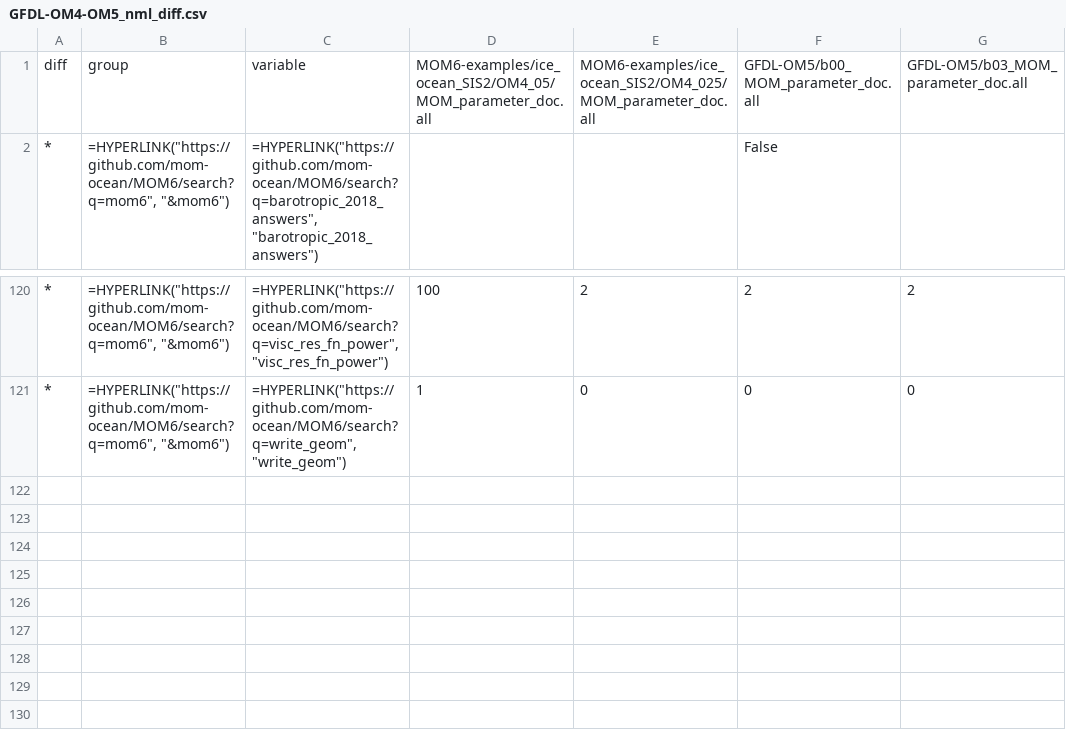
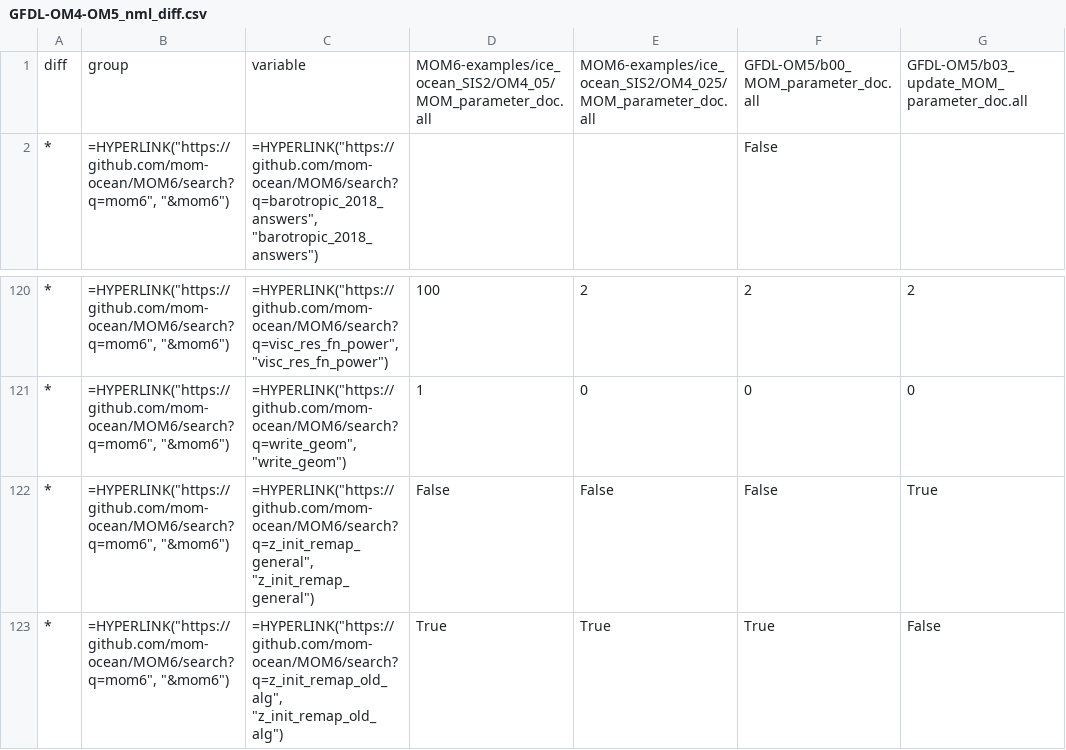
Before and after one commit to COSIMA/access-om3-doc, a CSV file: tables/MOM_input/GFDL-OM4-OM5_nml_diff.csv, drawn as a sheet; only a part is shown, gaps mark what is left out.

Commit message:
use GFDL OM5 b03 update in tables

```diff
--- a/tables/MOM_input/GFDL-OM4-OM5_nml_diff.csv
+++ b/tables/MOM_input/GFDL-OM4-OM5_nml_diff.csv
@@ -1,2 +1,2 @@
-diff,group,variable,MOM6-examples/ice_ocean_SIS2/OM4_05/MOM_parameter_doc.all,MOM6-examples/ice_ocean_SIS2/OM4_025/MOM_parameter_doc.all,GFDL-OM5/b00_MOM_parameter_doc.all,GFDL-OM5/b03_MOM_parameter_doc.all
+diff,group,variable,MOM6-examples/ice_ocean_SIS2/OM4_05/MOM_parameter_doc.all,MOM6-examples/ice_ocean_SIS2/OM4_025/MOM_parameter_doc.all,GFDL-OM5/b00_MOM_parameter_doc.all,GFDL-OM5/b03_update_MOM_parameter_doc.all
 *,"=HYPERLINK(""https://github.com/mom-ocean/MOM6/search?q=mom6"", ""&mom6"")","=HYPERLINK(""https://github.com/mom-ocean/MOM6/search?q=barotropic_2018_answers"", ""barotropic_2018_answers"")",,,False,
@@ -121 +121,3 @@ diff,group,variable,MOM6-examples/ice_ocean_SIS2/OM4_05/MOM_parameter_doc.all,MO
 *,"=HYPERLINK(""https://github.com/mom-ocean/MOM6/search?q=mom6"", ""&mom6"")","=HYPERLINK(""https://github.com/mom-ocean/MOM6/search?q=write_geom"", ""write_geom"")",1,0,0,0
+*,"=HYPERLINK(""https://github.com/mom-ocean/MOM6/search?q=mom6"", ""&mom6"")","=HYPERLINK(""https://github.com/mom-ocean/MOM6/search?q=z_init_remap_general"", ""z_init_remap_general"")",False,False,False,True
+*,"=HYPERLINK(""https://github.com/mom-ocean/MOM6/search?q=mom6"", ""&mom6"")","=HYPERLINK(""https://github.com/mom-ocean/MOM6/search?q=z_init_remap_old_alg"", ""z_init_remap_old_alg"")",True,True,True,False
```
Also changed, not shown: tables/MOM_input/GFDL-OM4-OM5_nml.csv, tables/MOM_input/GFDL-OM5_nml.csv, 6 other files.
